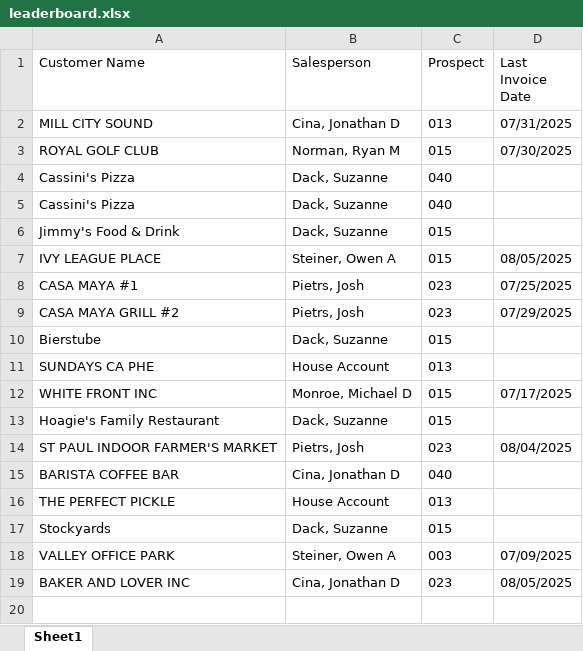
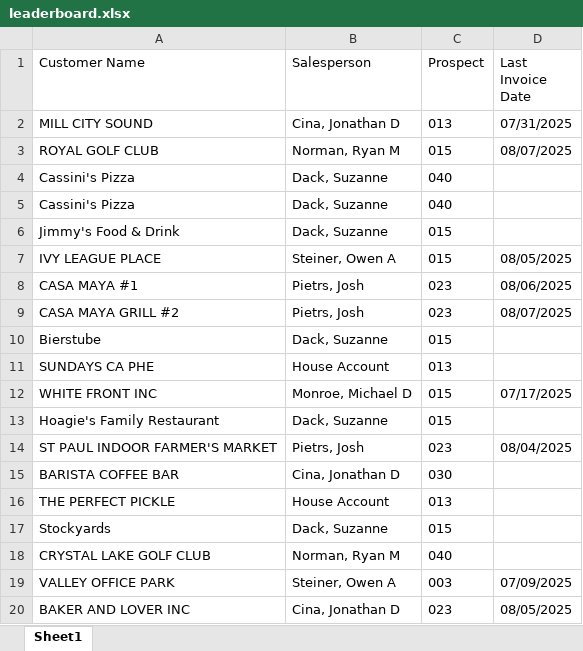
Before and after one commit to ifrisch/vpsales, an Excel workbook: leaderboard.xlsx, sheet Sheet1, drawn as a sheet; values as stored, in another font and other column widths than the file's, no borders; the diff names each change by its address in the sheet, - before the commit and + after, or states it on an @@ line.

Commit message:
Update Excel data

```diff
--- a/leaderboard.xlsx (sheet Sheet1)
+++ b/leaderboard.xlsx (sheet Sheet1)
-D3 (Last Invoice Date): 07/30/2025
+D3 (Last Invoice Date): 08/07/2025
-D8 (Last Invoice Date): 07/25/2025
+D8 (Last Invoice Date): 08/06/2025
-D9 (Last Invoice Date): 07/29/2025
+D9 (Last Invoice Date): 08/07/2025
-C15 (Prospect): 040
+C15 (Prospect): 030
+row 18: CRYSTAL LAKE GOLF CLUB | Norman, Ryan M | 040
```
